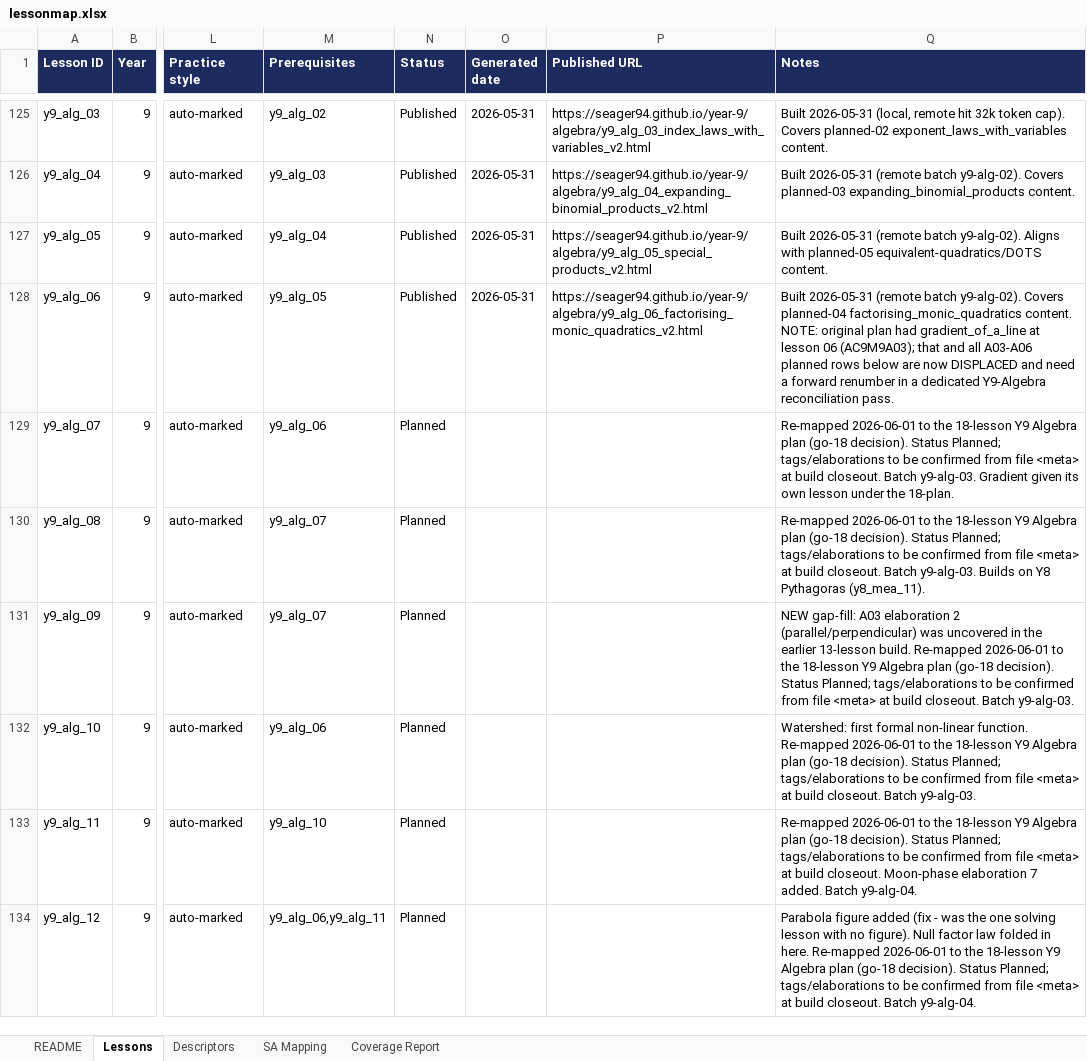
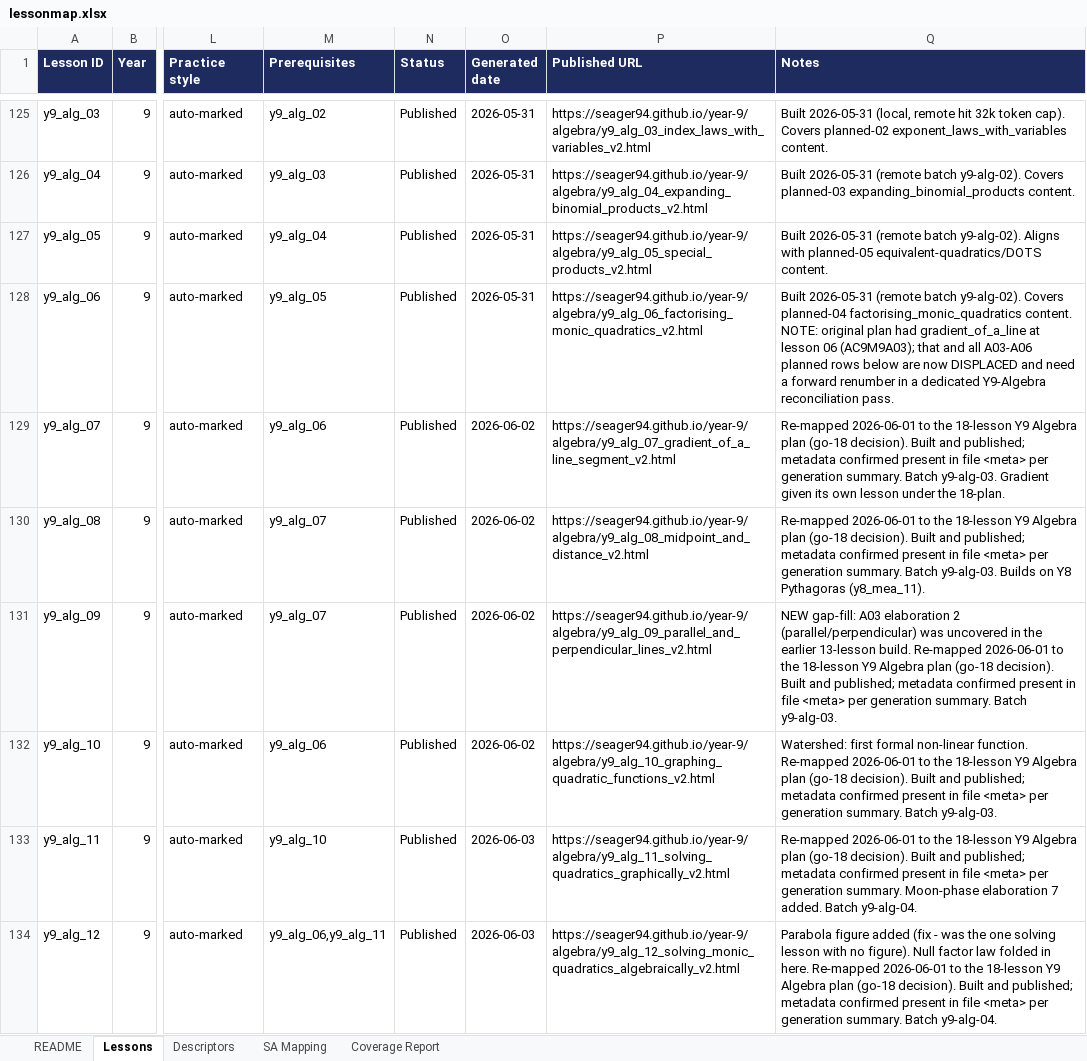
Before and after one commit to seager94/seager94.github.io, an Excel workbook: lessonmap.xlsx, sheet Lessons, drawn as a sheet; only a part is shown, gaps mark what is left out; values as stored, in another font and other column widths than the file's, no borders; conditional formats not drawn; the diff covers the shown part only; the diff names each change by its address in the sheet, - before the commit and + after, or states it on an @@ line.

Commit message:
Y9 Algebra strand complete: 07-18 published; log closeout

```diff
--- a/lessonmap.xlsx (sheet Lessons)
+++ b/lessonmap.xlsx (sheet Lessons)
-N129:N134 (Status): Planned
+N129:N134 (Status): Published
-O129:O132 (Generated date): (empty)
+O129:O132 (Generated date): 2026-06-02
-P129 (Published URL): (empty)
+P129 (Published URL): https://seager94.github.io/year-9/algebra/y9_alg_07_gradient_of_a_line_segment_v2.html
-Q129 (Notes): …(go-18 decision). Status Planned; tags/elaborations to be confirmed from file <meta> at build closeout. Batch y9-alg-03.…
+Q129 (Notes): …(go-18 decision). Built and published; metadata confirmed present in file <meta> per generation summary. Batch y9-alg-03.…
-P130 (Published URL): (empty)
+P130 (Published URL): https://seager94.github.io/year-9/algebra/y9_alg_08_midpoint_and_distance_v2.html
-Q130 (Notes): …(go-18 decision). Status Planned; tags/elaborations to be confirmed from file <meta> at build closeout. Batch y9-alg-03.…
+Q130 (Notes): …(go-18 decision). Built and published; metadata confirmed present in file <meta> per generation summary. Batch y9-alg-03.…
-P131 (Published URL): (empty)
+P131 (Published URL): https://seager94.github.io/year-9/algebra/y9_alg_09_parallel_and_perpendicular_lines_v2.html
-Q131 (Notes): …(go-18 decision). Status Planned; tags/elaborations to be confirmed from file <meta> at build closeout. Batch y9-alg-03.
+Q131 (Notes): …(go-18 decision). Built and published; metadata confirmed present in file <meta> per generation summary. Batch y9-alg-03.
-P132 (Published URL): (empty)
+P132 (Published URL): https://seager94.github.io/year-9/algebra/y9_alg_10_graphing_quadratic_functions_v2.html
-Q132 (Notes): …(go-18 decision). Status Planned; tags/elaborations to be confirmed from file <meta> at build closeout. Batch y9-alg-03.
+Q132 (Notes): …(go-18 decision). Built and published; metadata confirmed present in file <meta> per generation summary. Batch y9-alg-03.
-O133:O134 (Generated date): (empty)
+O133:O134 (Generated date): 2026-06-03
-P133 (Published URL): (empty)
+P133 (Published URL): https://seager94.github.io/year-9/algebra/y9_alg_11_solving_quadratics_graphically_v2.html
-Q133 (Notes): …(go-18 decision). Status Planned; tags/elaborations to be confirmed from file <meta> at build closeout. Moon-phase elaboration…
+Q133 (Notes): …(go-18 decision). Built and published; metadata confirmed present in file <meta> per generation summary. Moon-phase elaboration…
-P134 (Published URL): (empty)
+P134 (Published URL): https://seager94.github.io/year-9/algebra/y9_alg_12_solving_monic_quadratics_algebraically_v2.html
-Q134 (Notes): …(go-18 decision). Status Planned; tags/elaborations to be confirmed from file <meta> at build closeout. Batch y9-alg-04.
+Q134 (Notes): …(go-18 decision). Built and published; metadata confirmed present in file <meta> per generation summary. Batch y9-alg-04.
```
Also changed, not shown: 24 edited cells elsewhere in this sheet, 1 other file.
